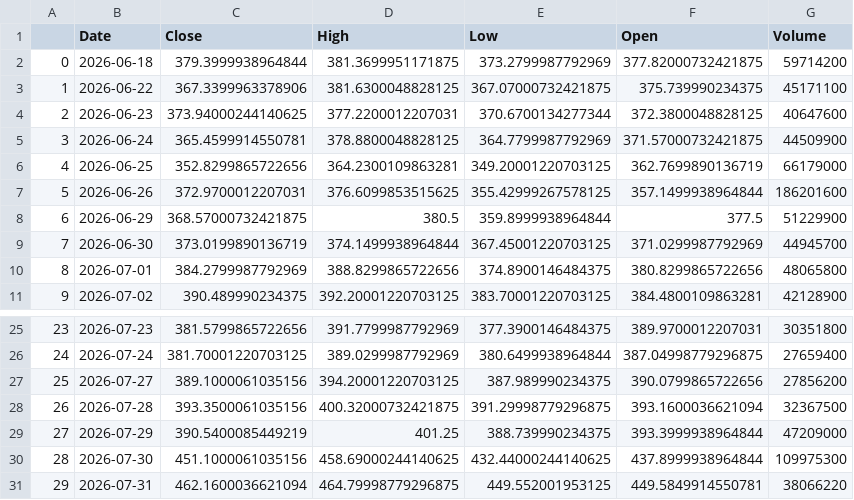
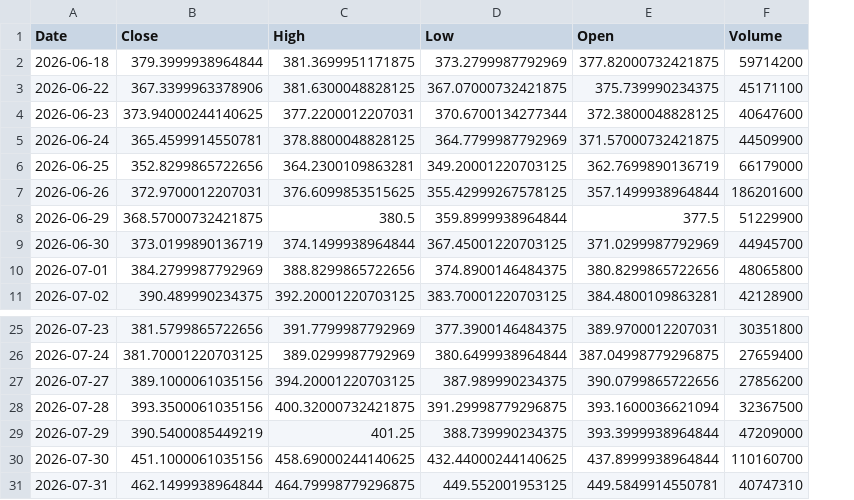
Before and after one commit to SENTINEL331/SENTINEL, a CSV file: data/raw/MSFT_1D.csv, drawn as a sheet; only a part is shown, gaps mark what is left out; removed rows and columns are numbered as before the commit, all else as after; the diff names each change by its address in the sheet, - before the commit and + after, or states it on an @@ line.

```diff
--- a/data/raw/MSFT_1D.csv
+++ b/data/raw/MSFT_1D.csv
-column A, rows 2-11: 0 | 1 | 2 | 3 | 4 | 5 | 6 | 7 | 8 | 9; rows 25-31: 23 | 24 | 25 | 26 | 27 | 28 | 29
-F30 (Volume): 109975300
+F30 (Volume): 110160700
-B31 (Close): 462.1600036621094
+B31 (Close): 462.1499938964844
-F31 (Volume): 38066220
+F31 (Volume): 40747310
```
Also changed, not shown: data/raw/AAPL_1D.csv, data/raw/NVDA_1D.csv, 12 other files.
